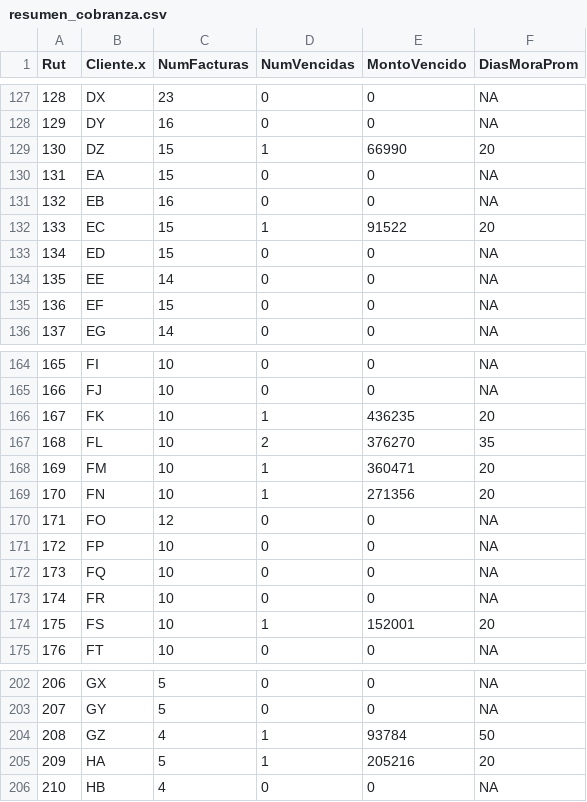
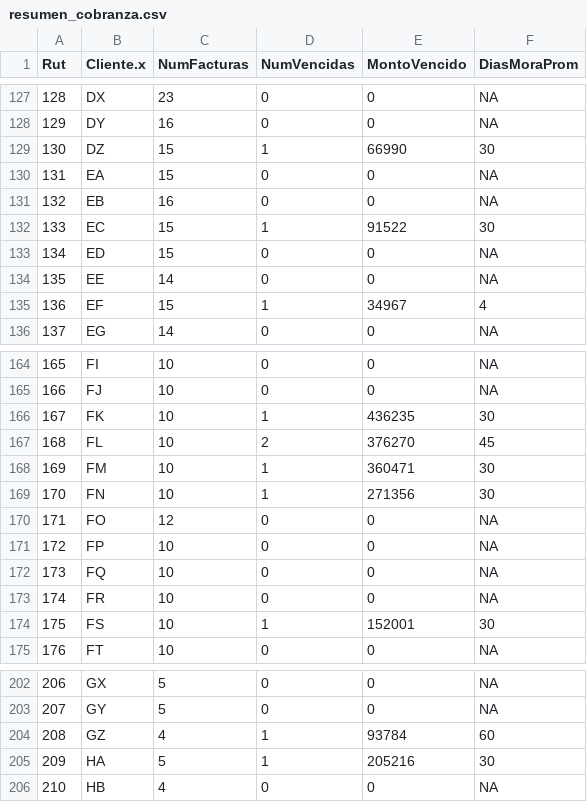
Before and after one commit to alejuliodiplomado-creator/trabajo-finanzas-en-r2, a CSV file: Trabajo2/output/resumen_cobranza.csv, drawn as a sheet; only a part is shown, gaps mark what is left out; the diff covers the shown part only.

```diff
--- a/Trabajo2/output/resumen_cobranza.csv
+++ b/Trabajo2/output/resumen_cobranza.csv
@@ -128,9 +128,9 @@
 129,"DY",16,0,0,NA
-130,"DZ",15,1,66990,20
+130,"DZ",15,1,66990,30
 131,"EA",15,0,0,NA
 132,"EB",16,0,0,NA
-133,"EC",15,1,91522,20
+133,"EC",15,1,91522,30
 134,"ED",15,0,0,NA
 135,"EE",14,0,0,NA
-136,"EF",15,0,0,NA
+136,"EF",15,1,34967,4
 137,"EG",14,0,0,NA
@@ -165,6 +165,6 @@
 166,"FJ",10,0,0,NA
-167,"FK",10,1,436235,20
-168,"FL",10,2,376270,35
-169,"FM",10,1,360471,20
-170,"FN",10,1,271356,20
+167,"FK",10,1,436235,30
+168,"FL",10,2,376270,45
+169,"FM",10,1,360471,30
+170,"FN",10,1,271356,30
 171,"FO",12,0,0,NA
@@ -173,3 +173,3 @@
 174,"FR",10,0,0,NA
-175,"FS",10,1,152001,20
+175,"FS",10,1,152001,30
 176,"FT",10,0,0,NA
@@ -203,4 +203,4 @@
 207,"GY",5,0,0,NA
-208,"GZ",4,1,93784,50
-209,"HA",5,1,205216,20
+208,"GZ",4,1,93784,60
+209,"HA",5,1,205216,30
 210,"HB",4,0,0,NA
```
Also changed, not shown: 19 edited cells elsewhere in this file, 2 other files.
